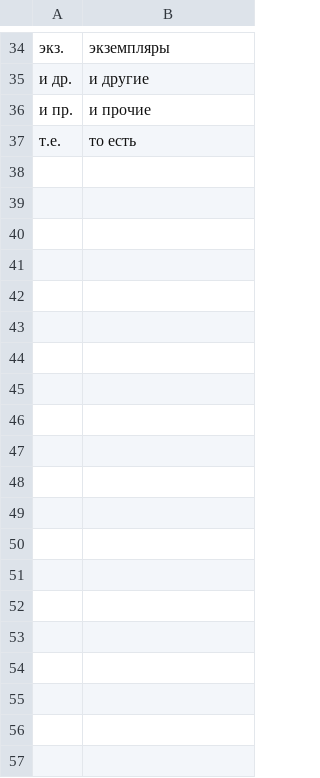
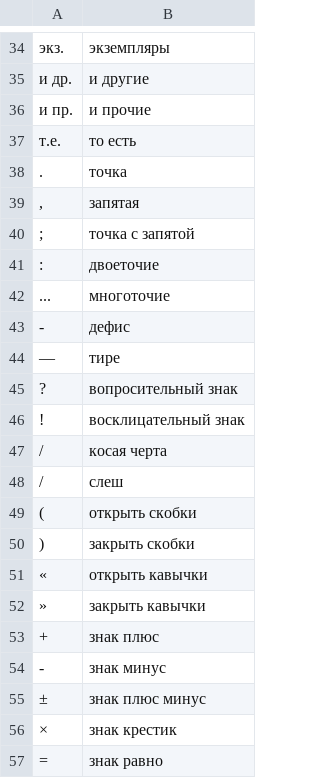
Before and after one commit to alphacep/vosk-text, a TSV file: vosk_text/text_normalization/ru/data/whitelist.tsv, drawn as a sheet; only a part is shown, gaps mark what is left out; the diff covers the shown part only.

```diff
--- a/vosk_text/text_normalization/ru/data/whitelist.tsv
+++ b/vosk_text/text_normalization/ru/data/whitelist.tsv
@@ -37 +37,21 @@
 т.е.	то есть
+.	точка
+,	запятая
+;	точка с запятой
+:	двоеточие
+...	многоточие
+-	дефис
+—	тире
+?	вопросительный знак
+!	восклицательный знак
+/	косая черта
+/	слеш
+(	открыть скобки
+)	закрыть скобки
+«	открыть кавычки
+»	закрыть кавычки
++	знак плюс
+-	знак минус
+±	знак плюс минус
+×	знак крестик
+=	знак равно
```
Also changed, not shown: 11 added rows elsewhere in this file, 11 other files.
